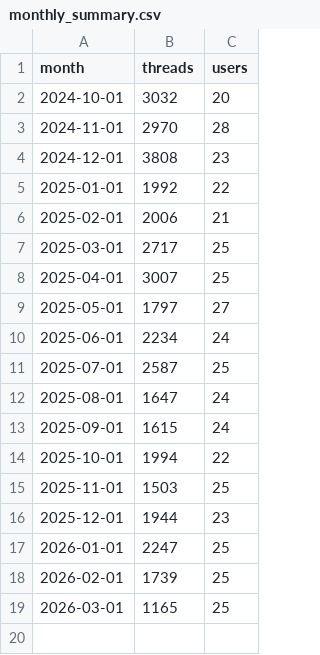
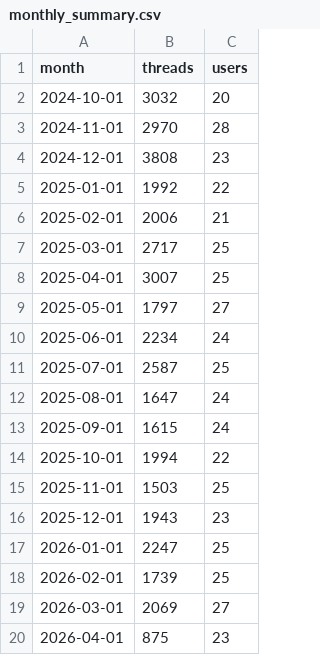
Before and after one commit to jnxjent/azurechat, a CSV file: src/monthly_summary.csv, drawn as a sheet.

```diff
--- a/src/monthly_summary.csv
+++ b/src/monthly_summary.csv
@@ -15,5 +15,6 @@ month,threads,users
 2025-11-01,1503,25
-2025-12-01,1944,23
+2025-12-01,1943,23
 2026-01-01,2247,25
 2026-02-01,1739,25
-2026-03-01,1165,25
+2026-03-01,2069,27
+2026-04-01,875,23
```
Also changed, not shown: src/weekly_summary.csv, 4 other files.
